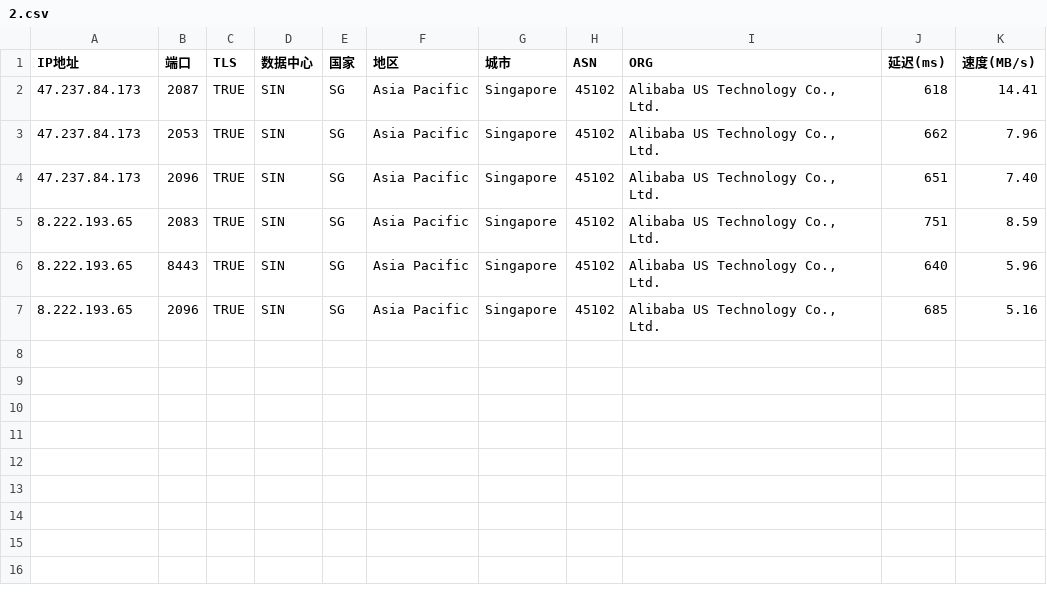
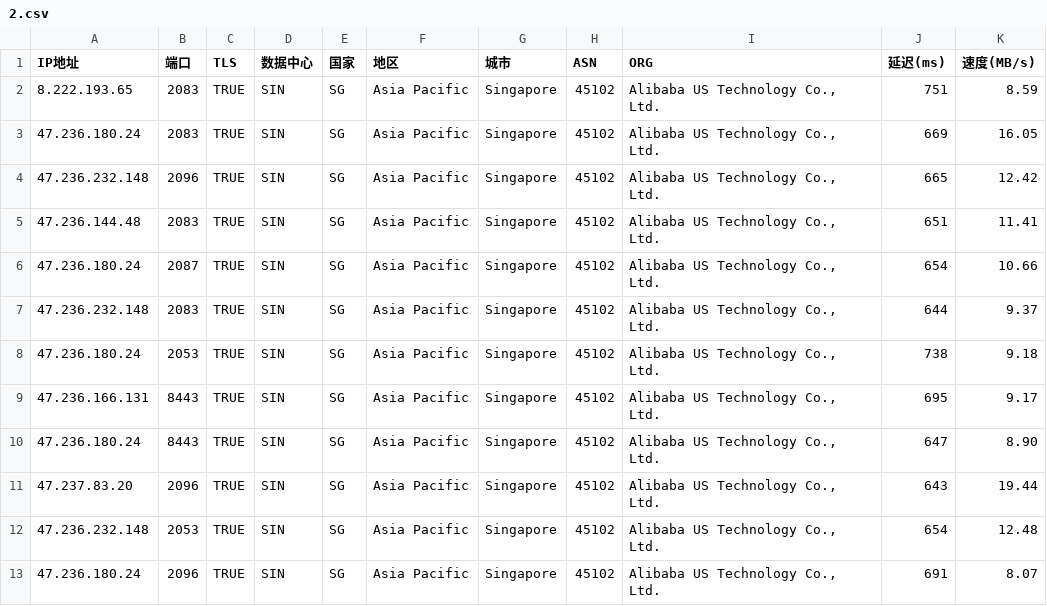
Before and after one commit to mmmOvO/m, a CSV file: 2.csv, drawn as a sheet.

```diff
--- a/2.csv
+++ b/2.csv
@@ -1,7 +1,13 @@
 IP地址,端口,TLS,数据中心,国家,地区,城市,ASN,ORG,延迟(ms),速度(MB/s)
-47.237.84.173,2087,TRUE,SIN,SG,Asia Pacific,Singapore,45102,"Alibaba US Technology Co., Ltd.",618,14.41
-47.237.84.173,2053,TRUE,SIN,SG,Asia Pacific,Singapore,45102,"Alibaba US Technology Co., Ltd.",662,7.96
-47.237.84.173,2096,TRUE,SIN,SG,Asia Pacific,Singapore,45102,"Alibaba US Technology Co., Ltd.",651,7.40
 8.222.193.65,2083,TRUE,SIN,SG,Asia Pacific,Singapore,45102,"Alibaba US Technology Co., Ltd.",751,8.59
-8.222.193.65,8443,TRUE,SIN,SG,Asia Pacific,Singapore,45102,"Alibaba US Technology Co., Ltd.",640,5.96
-8.222.193.65,2096,TRUE,SIN,SG,Asia Pacific,Singapore,45102,"Alibaba US Technology Co., Ltd.",685,5.16
+47.236.180.24,2083,TRUE,SIN,SG,Asia Pacific,Singapore,45102,"Alibaba US Technology Co., Ltd.",669,16.05
+47.236.232.148,2096,TRUE,SIN,SG,Asia Pacific,Singapore,45102,"Alibaba US Technology Co., Ltd.",665,12.42
+47.236.144.48,2083,TRUE,SIN,SG,Asia Pacific,Singapore,45102,"Alibaba US Technology Co., Ltd.",651,11.41
+47.236.180.24,2087,TRUE,SIN,SG,Asia Pacific,Singapore,45102,"Alibaba US Technology Co., Ltd.",654,10.66
+47.236.232.148,2083,TRUE,SIN,SG,Asia Pacific,Singapore,45102,"Alibaba US Technology Co., Ltd.",644,9.37
+47.236.180.24,2053,TRUE,SIN,SG,Asia Pacific,Singapore,45102,"Alibaba US Technology Co., Ltd.",738,9.18
+47.236.166.131,8443,TRUE,SIN,SG,Asia Pacific,Singapore,45102,"Alibaba US Technology Co., Ltd.",695,9.17
+47.236.180.24,8443,TRUE,SIN,SG,Asia Pacific,Singapore,45102,"Alibaba US Technology Co., Ltd.",647,8.90
+47.237.83.20,2096,TRUE,SIN,SG,Asia Pacific,Singapore,45102,"Alibaba US Technology Co., Ltd.",643,19.44
+47.236.232.148,2053,TRUE,SIN,SG,Asia Pacific,Singapore,45102,"Alibaba US Technology Co., Ltd.",654,12.48
+47.236.180.24,2096,TRUE,SIN,SG,Asia Pacific,Singapore,45102,"Alibaba US Technology Co., Ltd.",691,8.07
```
Also changed, not shown: 1.csv, 3.csv.
